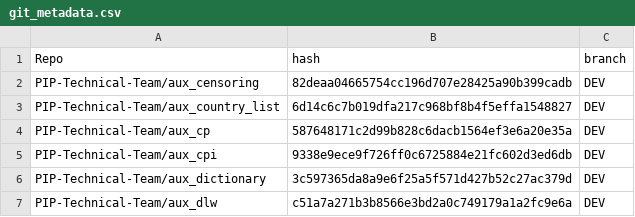
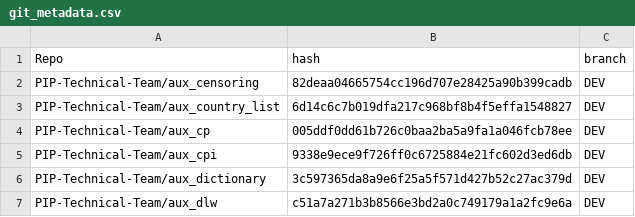
Before and after one commit to PIP-Technical-Team/pipaux, a CSV file: Data/git_metadata.csv, drawn as a sheet; only a part is shown.

Commit message:
updating csv file

```diff
--- a/Data/git_metadata.csv
+++ b/Data/git_metadata.csv
@@ -3,3 +3,3 @@ PIP-Technical-Team/aux_censoring,82deaa04665754cc196d707e28425a90b399cadb,DEV
 PIP-Technical-Team/aux_country_list,6d14c6c7b019dfa217c968bf8b4f5effa1548827,DEV
-PIP-Technical-Team/aux_cp,587648171c2d99b828c6dacb1564ef3e6a20e35a,DEV
+PIP-Technical-Team/aux_cp,005ddf0dd61b726c0baa2ba5a9fa1a046fcb78ee,DEV
 PIP-Technical-Team/aux_cpi,9338e9ece9f726ff0c6725884e21fc602d3ed6db,DEV
```
